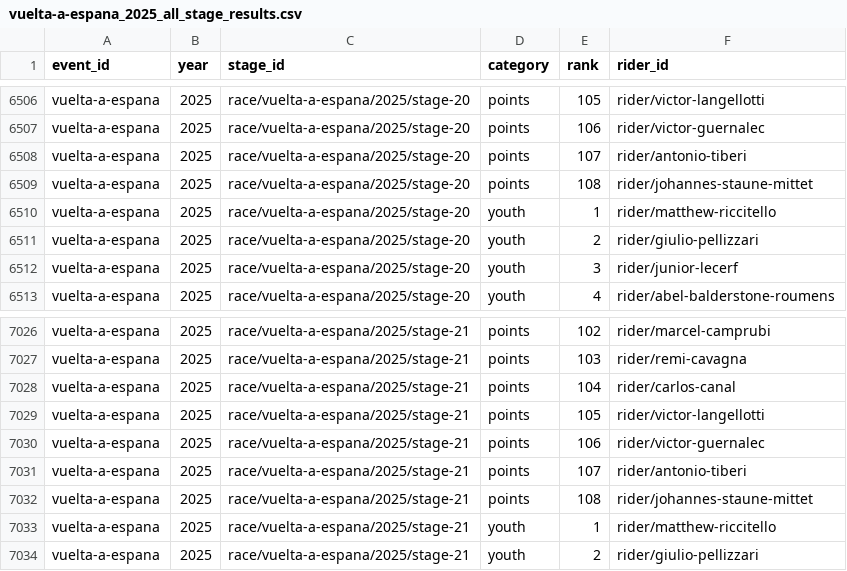
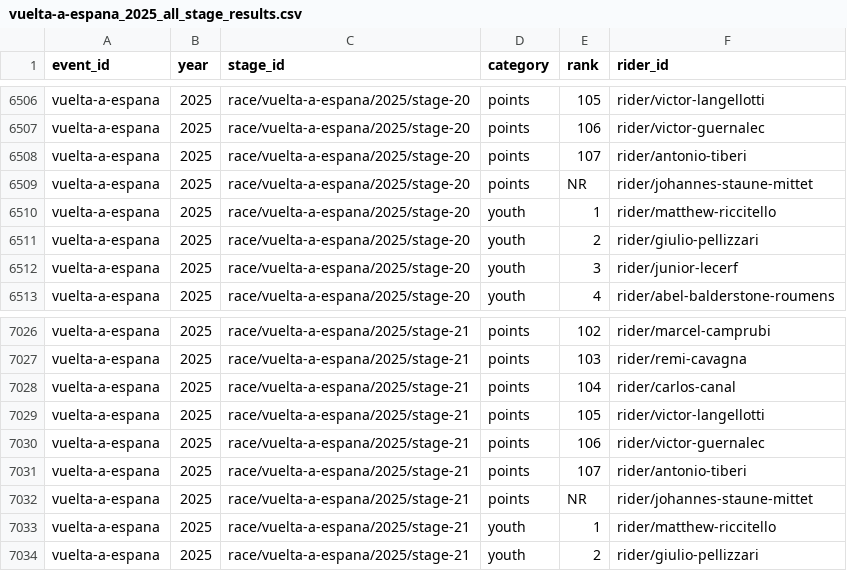
Before and after one commit to Thomassegers14/tourmanager-scraper, a CSV file: data/processed/results/vuelta-a-espana_2025_all_stage_results.csv, drawn as a sheet; only a part is shown, gaps mark what is left out.

```diff
--- a/data/processed/results/vuelta-a-espana_2025_all_stage_results.csv
+++ b/data/processed/results/vuelta-a-espana_2025_all_stage_results.csv
@@ -6508,3 +6508,3 @@ vuelta-a-espana,2025,race/vuelta-a-espana/2025/stage-20,points,106,rider/victor-
 vuelta-a-espana,2025,race/vuelta-a-espana/2025/stage-20,points,107,rider/antonio-tiberi
-vuelta-a-espana,2025,race/vuelta-a-espana/2025/stage-20,points,108,rider/johannes-staune-mittet
+vuelta-a-espana,2025,race/vuelta-a-espana/2025/stage-20,points,NR,rider/johannes-staune-mittet
 vuelta-a-espana,2025,race/vuelta-a-espana/2025/stage-20,youth,1,rider/matthew-riccitello
@@ -7031,3 +7031,3 @@ vuelta-a-espana,2025,race/vuelta-a-espana/2025/stage-21,points,106,rider/victor-
 vuelta-a-espana,2025,race/vuelta-a-espana/2025/stage-21,points,107,rider/antonio-tiberi
-vuelta-a-espana,2025,race/vuelta-a-espana/2025/stage-21,points,108,rider/johannes-staune-mittet
+vuelta-a-espana,2025,race/vuelta-a-espana/2025/stage-21,points,NR,rider/johannes-staune-mittet
 vuelta-a-espana,2025,race/vuelta-a-espana/2025/stage-21,youth,1,rider/matthew-riccitello
```
